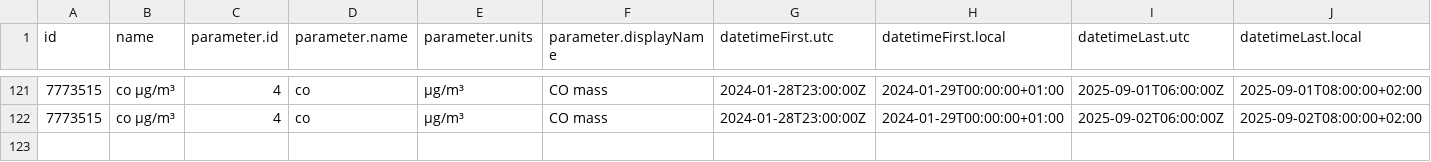
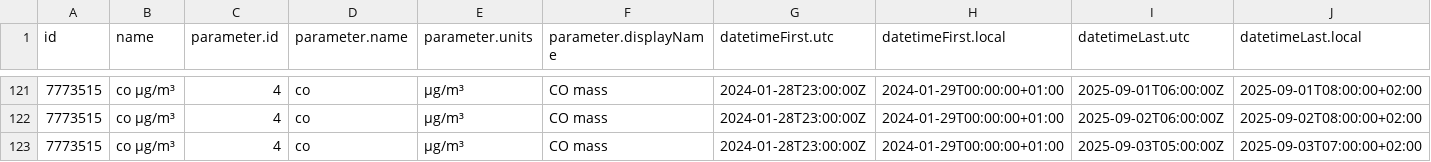
Before and after one commit to JeanCGuerrero/Practica08-airquality, a CSV file: data/air_data.csv, drawn as a sheet; only a part is shown, gaps mark what is left out; rows hold the shown columns only; the diff names each change by its address in the sheet, - before the commit and + after, or states it on an @@ line.

Commit message:
Updating Data

```diff
--- a/data/air_data.csv
+++ b/data/air_data.csv
+row 123: 7773515 | co µg/m³ | 4 | co | µg/m³ | CO mass | 2024-01-28T23:00:00Z | 2024-01-29T00:00:00+01:00 | 2025-09-03T05:00:00Z | 2025-09-03T07:00:00+02:00
```
